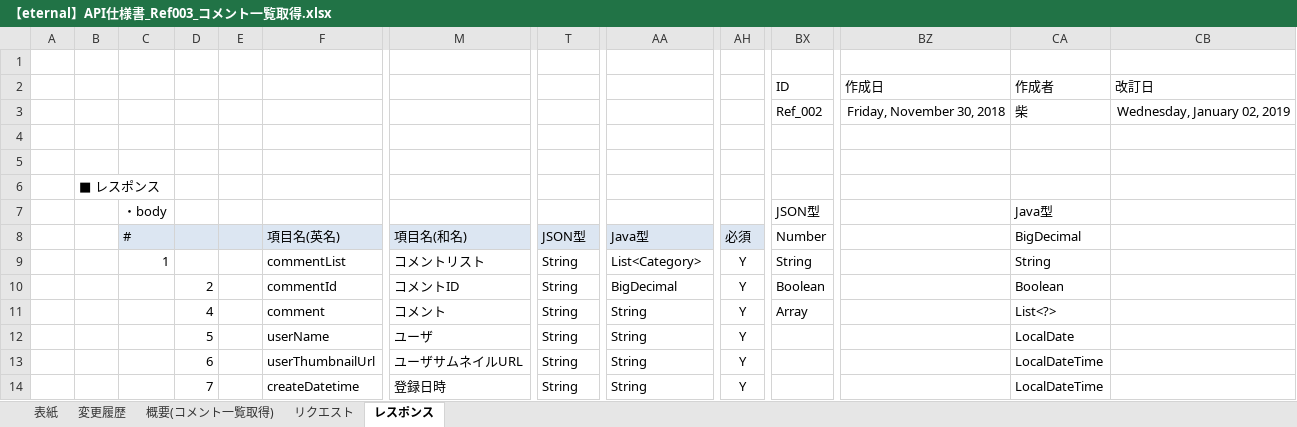
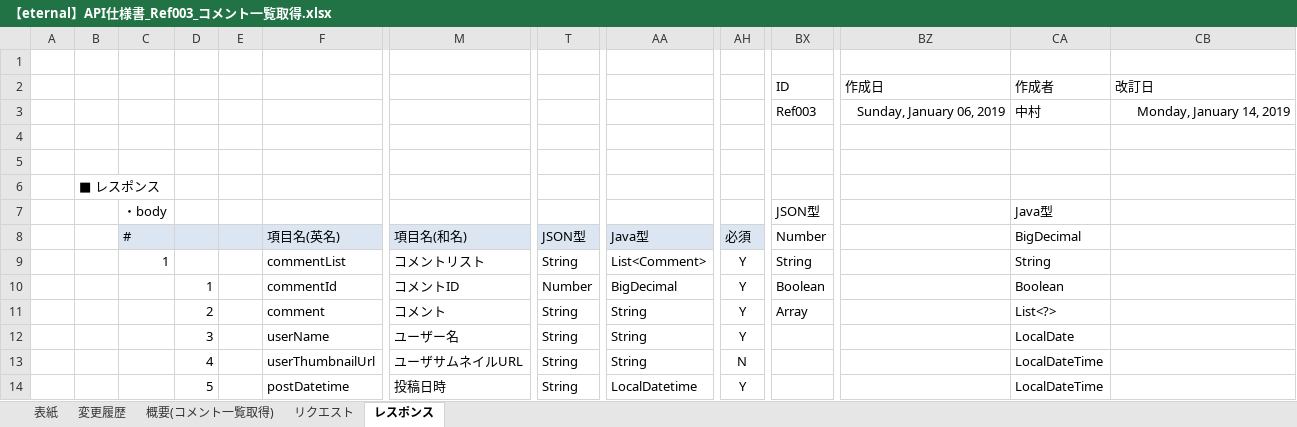
Before and after one commit to eternalhiima/documents, an Excel workbook: 20.開発/60.API/20.API仕様書/【eternal】API仕様書_Ref003_コメント一覧取得.xlsx, sheet レスポンス, drawn as a sheet; only a part is shown, gaps mark what is left out; values as stored, in another font and other column widths than the file's, no borders; charts and pictures not drawn; the diff names each change by its address in the sheet, - before the commit and + after, or states it on an @@ line.

```diff
--- a/20.開発/60.API/20.API仕様書/【eternal】API仕様書_Ref003_コメント一覧取得.xlsx (sheet レスポンス)
+++ b/20.開発/60.API/20.API仕様書/【eternal】API仕様書_Ref003_コメント一覧取得.xlsx (sheet レスポンス)
-BX3 (ID): Ref_002
+BX3 (ID): Ref003
-BZ3 (作成日): Friday, November 30, 2018
+BZ3 (作成日): Sunday, January 06, 2019
-CA3 (作成者): 柴
+CA3 (作成者): 中村
-CB3 (改訂日): Wednesday, January 02, 2019
+CB3 (改訂日): Monday, January 14, 2019
-AA9: List<Category>
+AA9: List<Comment>
-D10: 2
+D10: 1
-T10: String
+T10: Number
-D11: 4
+D11: 2
-D12: 5
+D12: 3
-M12: ユーザ
+M12: ユーザー名
-D13: 6
+D13: 4
-AH13: Y
+AH13: N
-D14: 7
+D14: 5
-F14: createDatetime
+F14: postDatetime
-M14: 登録日時
+M14: 投稿日時
-AA14: String
+AA14: LocalDatetime
```
Also changed, not shown: sheet 変更履歴, sheet リクエスト, sheet 表紙, sheet 概要(コメント一覧取得), charts or pictures, 20.開発/60.API/20.API仕様書/【eternal】API仕様書_Ref004_トークテーマ検索結果一覧取得.xlsx, 20.開発/60.API/20.API仕様書/【eternal】API仕様書_Upd003_コメント投稿.xlsx.
